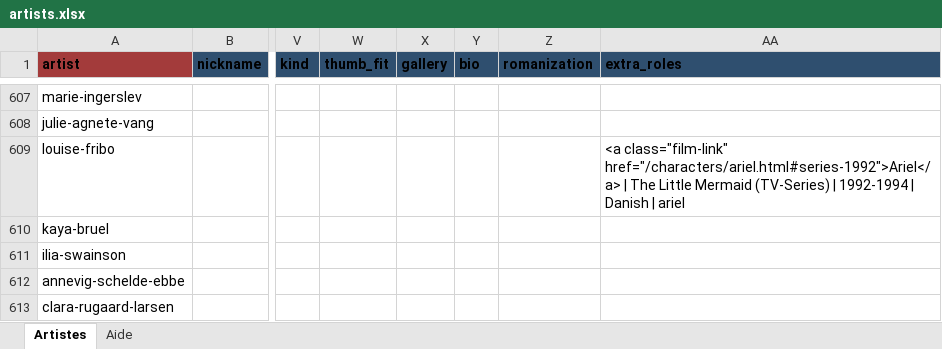
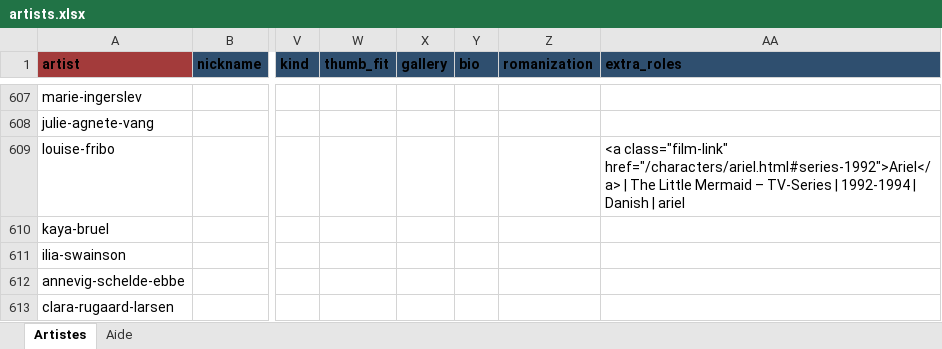
Before and after one commit to CHARGUIGOU/charguigou.github.io, an Excel workbook: _data/artists.xlsx, sheet Artistes, drawn as a sheet; only a part is shown, gaps mark what is left out; values as stored, in another font and other column widths than the file's, no borders; charts and pictures and conditional formats not drawn; the diff names each change by its address in the sheet, - before the commit and + after, or states it on an @@ line.

Commit message:
Add files via upload

```diff
--- a/_data/artists.xlsx (sheet Artistes)
+++ b/_data/artists.xlsx (sheet Artistes)
-AA609 (extra_roles): …Little Mermaid (TV-Series) | 1992-1994…
+AA609 (extra_roles): …Little Mermaid – TV-Series | 1992-1994…
```
